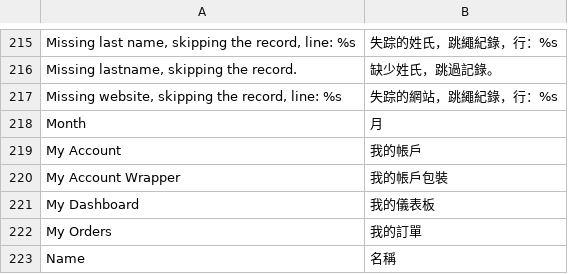
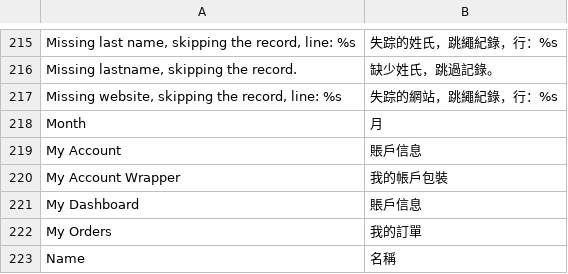
Before and after one commit to aaoo-tech/RenGuangDo, a CSV file: app/locale/zh_HK/Mage_Customer.csv, drawn as a sheet; only a part is shown, gaps mark what is left out.

```diff
--- a/app/locale/zh_HK/Mage_Customer.csv
+++ b/app/locale/zh_HK/Mage_Customer.csv
@@ -218,5 +218,5 @@
 "Month","月"
-"My Account","我的帳戶"
+"My Account","賬戶信息"
 "My Account Wrapper","我的帳戶包裝"
-"My Dashboard","我的儀表板"
+"My Dashboard","賬戶信息"
 "My Orders","我的訂單"
```
Also changed, not shown: app/design/frontend/default/parfijure/locale/zh_HK/translate.csv, app/locale/zh_HK/Mage_Checkout.csv, 3 other files.
